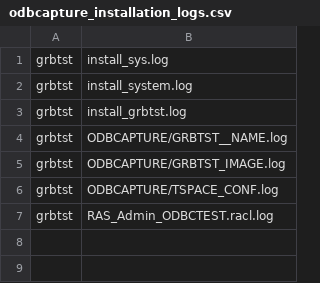
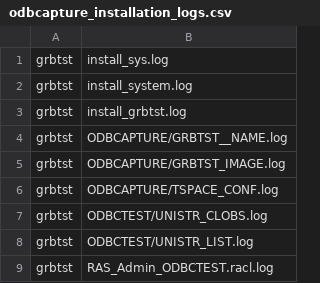
Before and after one commit to DDieterich/ODBCapture, a CSV file: grbtst/odbcapture_installation_logs.csv, drawn as a sheet; the diff names each change by its address in the sheet, - before the commit and + after, or states it on an @@ line.

```diff
--- a/grbtst/odbcapture_installation_logs.csv
+++ b/grbtst/odbcapture_installation_logs.csv
+row 7: grbtst | ODBCTEST/UNISTR_CLOBS.log
+row 8: grbtst | ODBCTEST/UNISTR_LIST.log
```
Also changed, not shown: grbtdat/ODBCAPTURE/DLOAD_CONF.csv, 25 other files.
